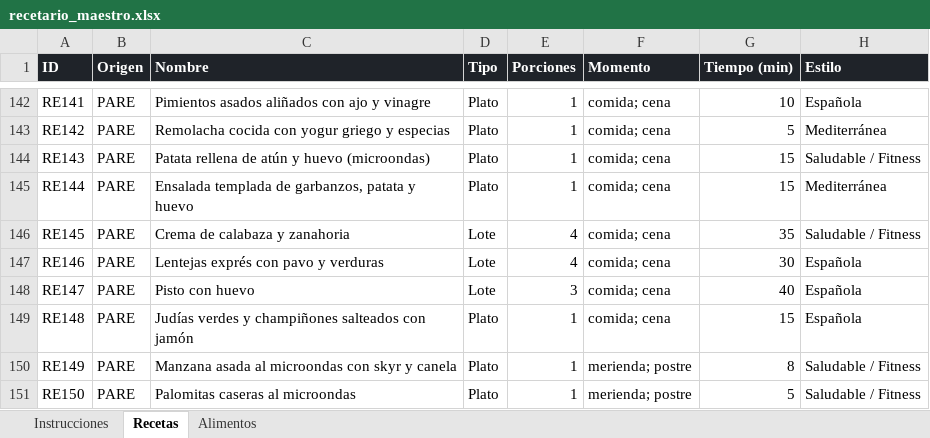
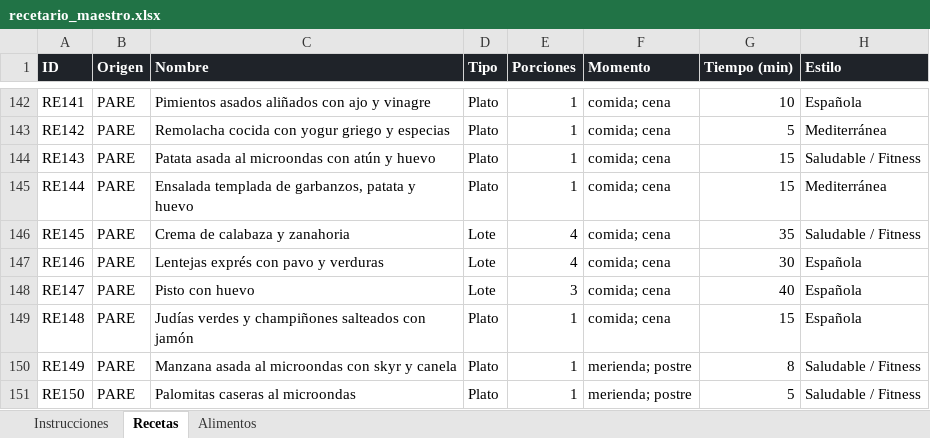
Before and after one commit to AlfonsoOA/PARE, an Excel workbook: datos/recetario/recetario_maestro.xlsx, sheet Recetas, drawn as a sheet; only a part is shown, gaps mark what is left out; values as stored, in another font and other column widths than the file's, no borders; the diff names each change by its address in the sheet, - before the commit and + after, or states it on an @@ line.

```diff
--- a/datos/recetario/recetario_maestro.xlsx (sheet Recetas)
+++ b/datos/recetario/recetario_maestro.xlsx (sheet Recetas)
-C144 (Nombre): Patata rellena de atún y huevo (microondas)
+C144 (Nombre): Patata asada al microondas con atún y huevo
```
Also changed, not shown: 2 other files.
